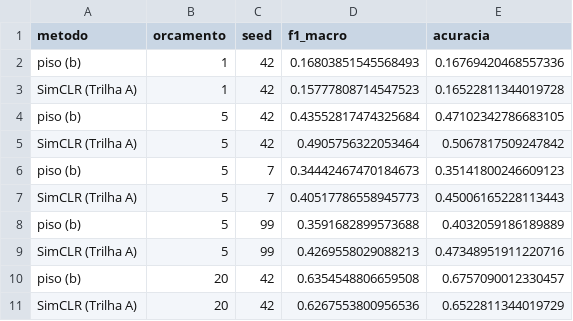
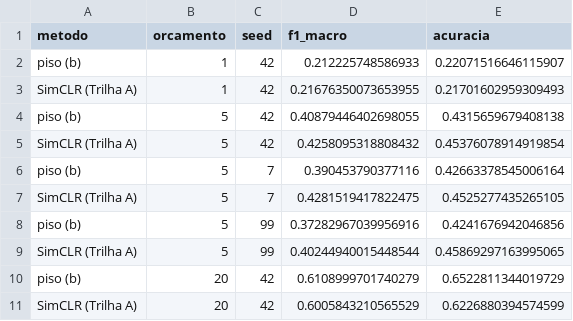
Before and after one commit to mistercapote/deep-learning-assignments, a CSV file: assignment-03/curva_orcamento.csv, drawn as a sheet.

```diff
--- a/assignment-03/curva_orcamento.csv
+++ b/assignment-03/curva_orcamento.csv
@@ -1,11 +1,11 @@
 metodo,orcamento,seed,f1_macro,acuracia
-piso (b),1,42,0.16803851545568493,0.16769420468557336
-SimCLR (Trilha A),1,42,0.15777808714547523,0.16522811344019728
-piso (b),5,42,0.43552817474325684,0.47102342786683105
-SimCLR (Trilha A),5,42,0.4905756322053464,0.5067817509247842
-piso (b),5,7,0.34442467470184673,0.35141800246609123
-SimCLR (Trilha A),5,7,0.40517786558945773,0.45006165228113443
-piso (b),5,99,0.3591682899573688,0.4032059186189889
-SimCLR (Trilha A),5,99,0.4269558029088213,0.47348951911220716
-piso (b),20,42,0.6354548806659508,0.6757090012330457
-SimCLR (Trilha A),20,42,0.6267553800956536,0.6522811344019729
+piso (b),1,42,0.212225748586933,0.22071516646115907
+SimCLR (Trilha A),1,42,0.21676350073653955,0.21701602959309493
+piso (b),5,42,0.40879446402698055,0.4315659679408138
+SimCLR (Trilha A),5,42,0.4258095318808432,0.45376078914919854
+piso (b),5,7,0.390453790377116,0.42663378545006164
+SimCLR (Trilha A),5,7,0.4281519417822475,0.4525277435265105
+piso (b),5,99,0.37282967039956916,0.4241676942046856
+SimCLR (Trilha A),5,99,0.40244940015448544,0.45869297163995065
+piso (b),20,42,0.6108999701740279,0.6522811344019729
+SimCLR (Trilha A),20,42,0.6005843210565529,0.6226880394574599
```
Also changed, not shown: 32 other files.
